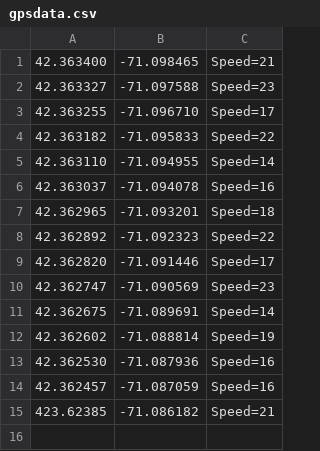
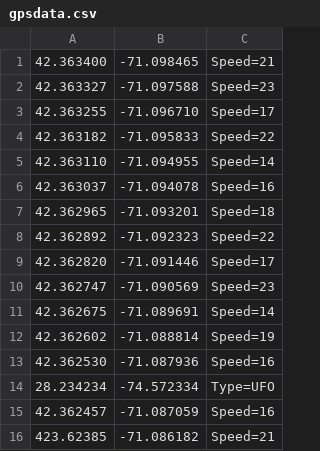
Before and after one commit to FDzhang/C, a CSV file: gpsdata.csv, drawn as a sheet; the diff names each change by its address in the sheet, - before the commit and + after, or states it on an @@ line.

```diff
--- a/gpsdata.csv
+++ b/gpsdata.csv
+row 14: 28.234234 | -74.572334 | Type=UFO
```
Also changed, not shown: 4 other files.
